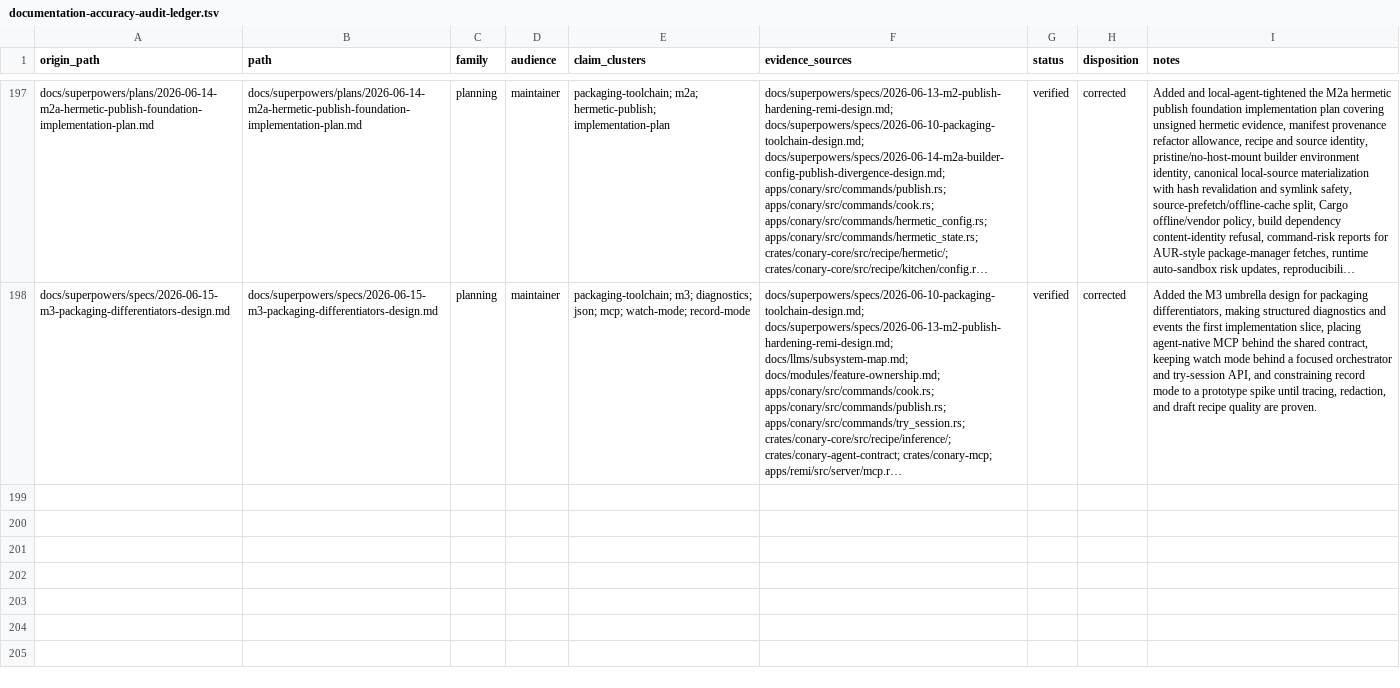
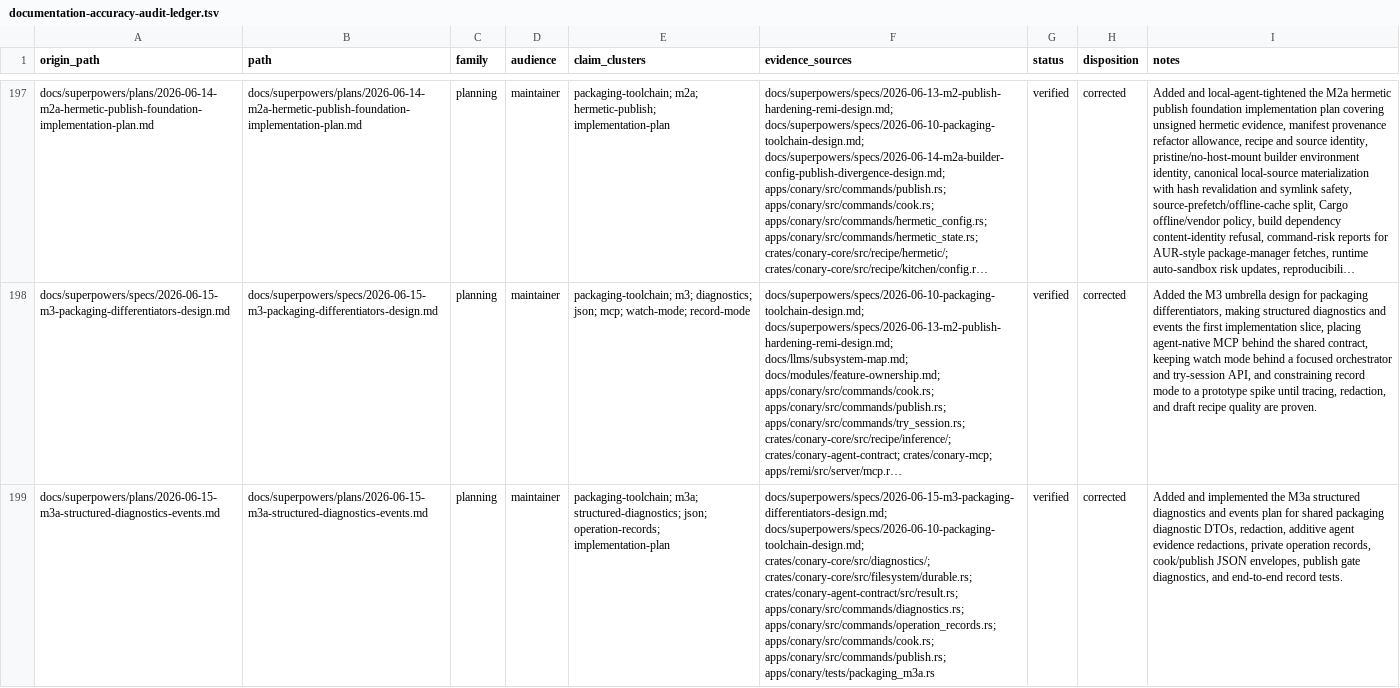
Before and after one commit to ConaryLabs/Conary, a TSV file: docs/superpowers/documentation-accuracy-audit-ledger.tsv, drawn as a sheet; only a part is shown, gaps mark what is left out; long unchanged cells end in …; the diff names each change by its address in the sheet, - before the commit and + after, or states it on an @@ line.

Commit message:
docs(packaging): document m3a diagnostics ownership

```diff
--- a/docs/superpowers/documentation-accuracy-audit-ledger.tsv
+++ b/docs/superpowers/documentation-accuracy-audit-ledger.tsv
+row 199: docs/superpowers/plans/2026-06-15-m3a-structured-diagnostics-events.md | docs/superpowers/plans/2026-06-15-m3a-structured-diagnostics-events.md | planning | maintainer | packaging-toolchain; m3a; structured-diagnostics; json; operation-records; implementation-plan | docs/superpowers/specs/2026-06-15-m3-packaging-differentiators-design.md; docs/superpowers/specs/2026-06-10-packaging-toolchain-design.md; crates/conary-core/src/diagnostics/; crates/conary-core/src/filesystem/durable.rs; crates/conary-agent-contract/src/result.rs; apps/conary/src/commands/diagnostics.rs; apps/conary/src/commands/operation_records.rs; apps/conary/src/commands/cook.rs; apps/conary/src/commands/publish.rs; apps/conary/tests/packaging_m3a.rs | verified | corrected | Added and implemented the M3a structured diagnostics and events plan for shared packaging diagnostic DTOs, redaction, additive agent evidence redactions, private operation records, cook/publish JSON envelopes, publish gate diagnostics, and end-to-end record tests.
```
Also changed, not shown: docs/superpowers/documentation-accuracy-audit-inventory.tsv, 3 other files.
